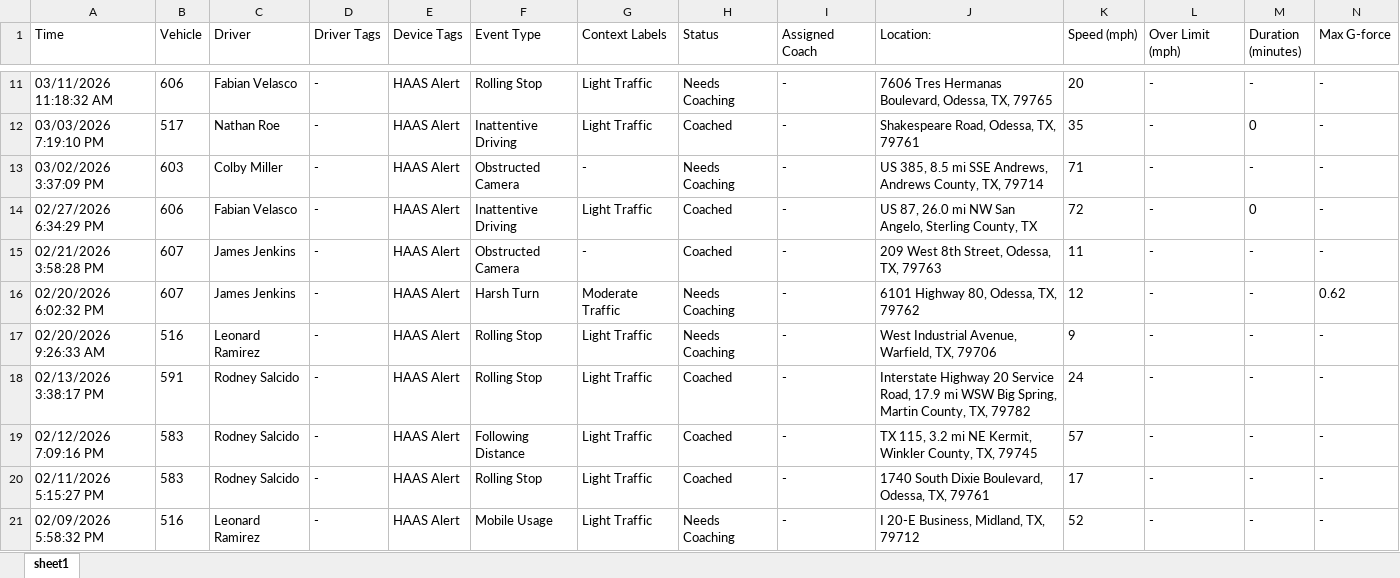
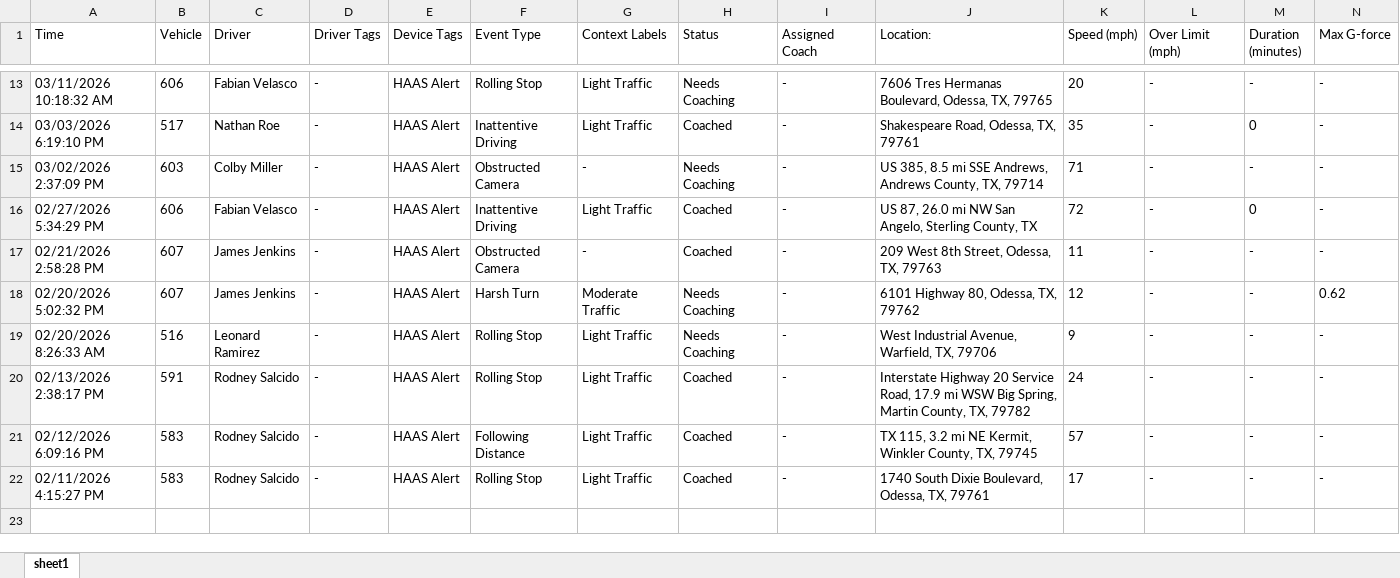
Before and after one commit to jmullins-DEN/neal-pool, an Excel workbook: camera_events.xlsx, sheet sheet1, drawn as a sheet; only a part is shown, gaps mark what is left out; values as stored, in another font and other column widths than the file's, no borders; removed rows and columns are numbered as before the commit, all else as after; rows hold the shown columns only; the diff covers the shown part only; the diff names each change by its address in the sheet, - before the commit and + after, or states it on an @@ line.

Commit message:
Add files via upload

```diff
--- a/camera_events.xlsx (sheet sheet1)
+++ b/camera_events.xlsx (sheet sheet1)
-A13 (Time): 03/11/2026 11:18:32 AM
+A13 (Time): 03/11/2026 10:18:32 AM
-A14 (Time): 03/03/2026 7:19:10 PM
+A14 (Time): 03/03/2026 6:19:10 PM
-A15 (Time): 03/02/2026 3:37:09 PM
+A15 (Time): 03/02/2026 2:37:09 PM
-A16 (Time): 02/27/2026 6:34:29 PM
+A16 (Time): 02/27/2026 5:34:29 PM
-A17 (Time): 02/21/2026 3:58:28 PM
+A17 (Time): 02/21/2026 2:58:28 PM
-A18 (Time): 02/20/2026 6:02:32 PM
+A18 (Time): 02/20/2026 5:02:32 PM
-A19 (Time): 02/20/2026 9:26:33 AM
+A19 (Time): 02/20/2026 8:26:33 AM
-A20 (Time): 02/13/2026 3:38:17 PM
+A20 (Time): 02/13/2026 2:38:17 PM
-A21 (Time): 02/12/2026 7:09:16 PM
+A21 (Time): 02/12/2026 6:09:16 PM
-A22 (Time): 02/11/2026 5:15:27 PM
+A22 (Time): 02/11/2026 4:15:27 PM
-row 21: 02/09/2026 5:58:32 PM | 516 | Leonard Ramirez | - | HAAS Alert | Mobile Usage | Light Traffic | Needs Coaching | - | I 20-E Business, Midland, TX, 79712 | 52 | - | - | -
```
Also changed, not shown: 2 added rows and 9 edited cells elsewhere in this sheet.
